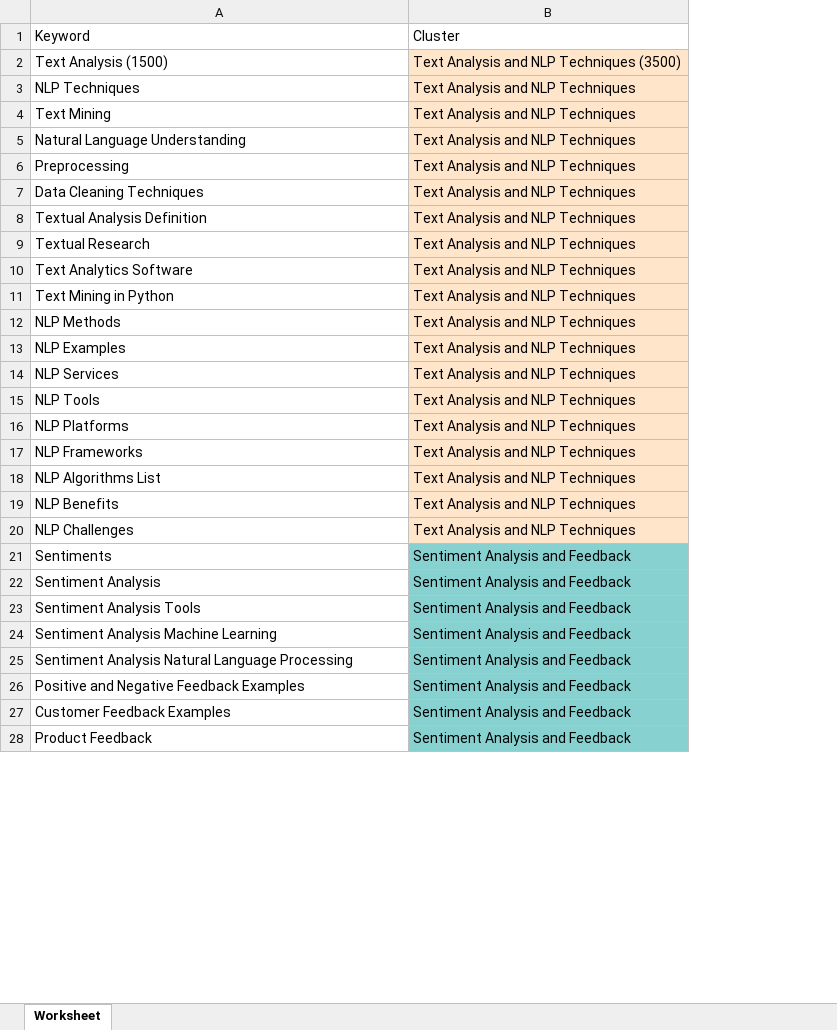
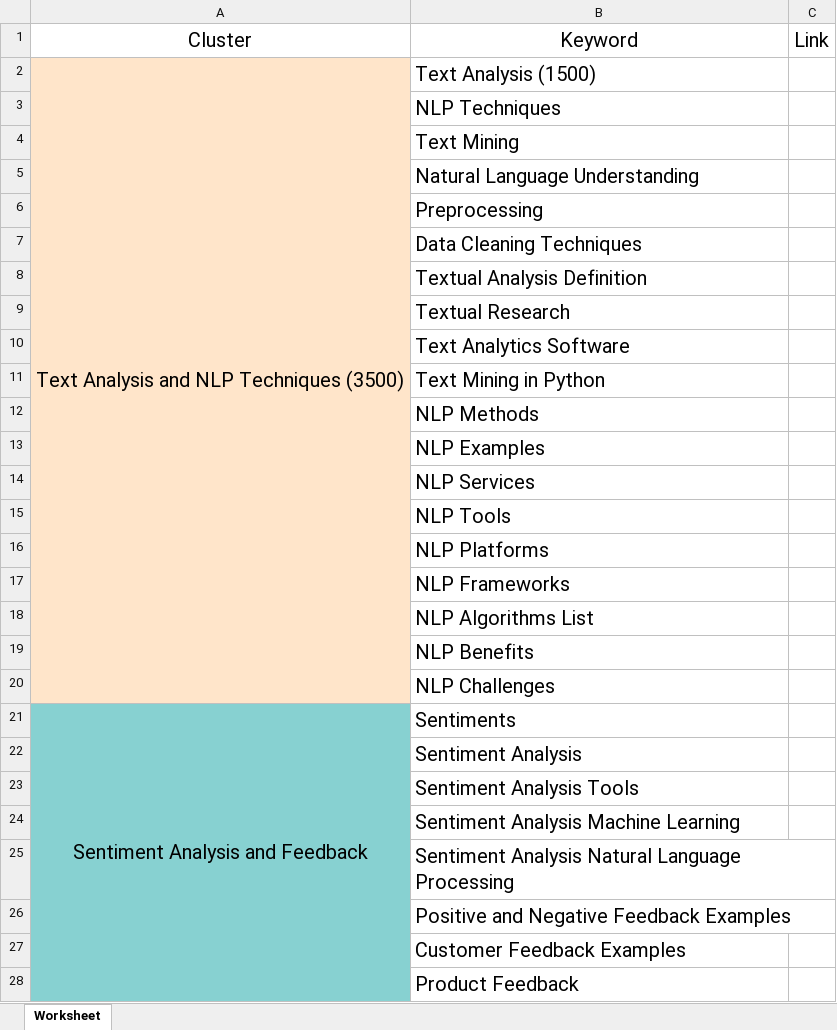
Before and after one commit to taha230/commentsanalytics, an Excel workbook: SEO/Keywords_Clusters.xlsx, sheet Worksheet, drawn as a sheet; only a part is shown; values as stored, in another font and other column widths than the file's, no borders; removed rows and columns are numbered as before the commit, all else as after; the diff covers the shown part only; the diff names each change by its address in the sheet, - before the commit and + after, or states it on an @@ line.

Commit message:
modify .xlsx cluster

```diff
--- a/SEO/Keywords_Clusters.xlsx (sheet Worksheet)
+++ b/SEO/Keywords_Clusters.xlsx (sheet Worksheet)
+column A, rows 1-21: Cluster | Text Analysis and NLP Techniques (3500) |  |  |  |  |  |  |  |  |  |  |  |  |  |  |  |  |  |  | Sentiment Analysis and Feedback
-column B, rows 1-28: Cluster | Text Analysis and NLP Techniques (3500) | Text Analysis and NLP Techniques | Text Analysis and NLP Techniques | Text Analysis and NLP Techniques | Text Analysis and NLP Techniques | Text Analysis and NLP Techniques | Text Analysis and NLP Techniques | Text Analysis and NLP Techniques | Text Analysis and NLP Techniques | Text Analysis and NLP Techniques | Text Analysis and NLP Techniques | Text Analysis and NLP Techniques | Text Analysis and NLP Techniques | Text Analysis and NLP Techniques | Text Analysis and NLP Techniques | Text Analysis and NLP Techniques | Text Analysis and NLP Techniques | Text Analysis and NLP Techniques | Text Analysis and NLP Techniques | Sentiment Analysis and Feedback | Sentiment Analysis and Feedback | Sentiment Analysis and Feedback | Sentiment Analysis and Feedback | Sentiment Analysis and Feedback | Sentiment Analysis and Feedback | Sentiment Analysis and Feedback | Sentiment Analysis and Feedback
+column C, row 1: Link
@@ B1:B28 text size: larger @@
-B1 alignment: left
+B1 alignment: center
```
Also changed, not shown: cell formats elsewhere in this sheet.
